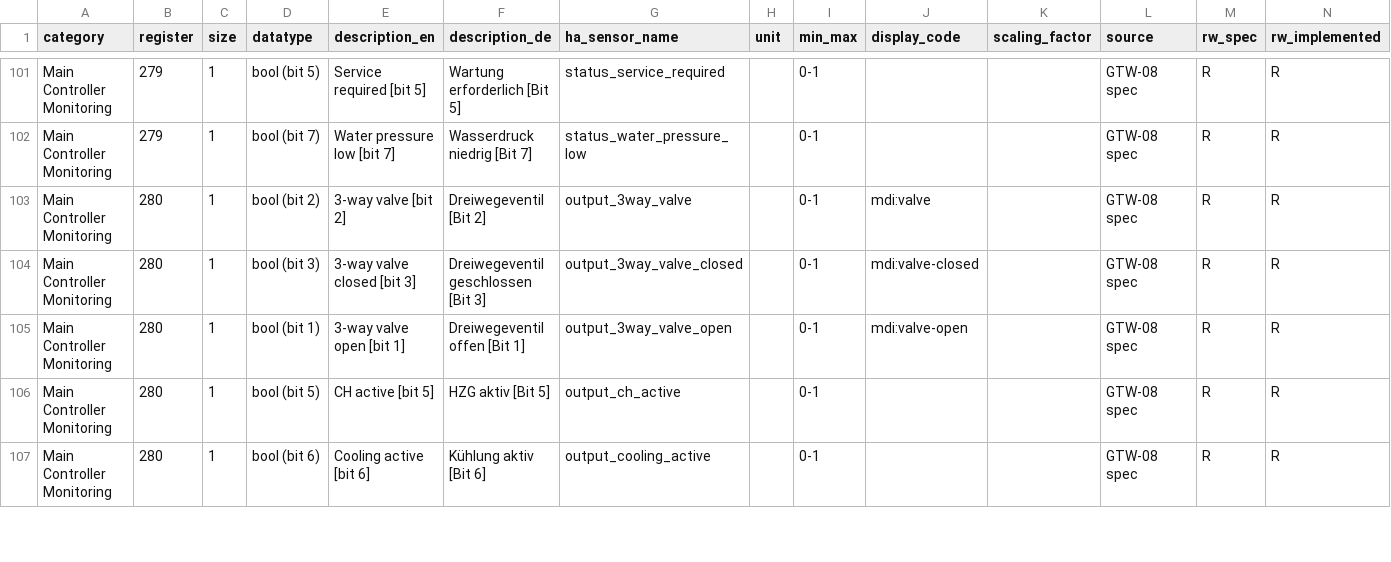
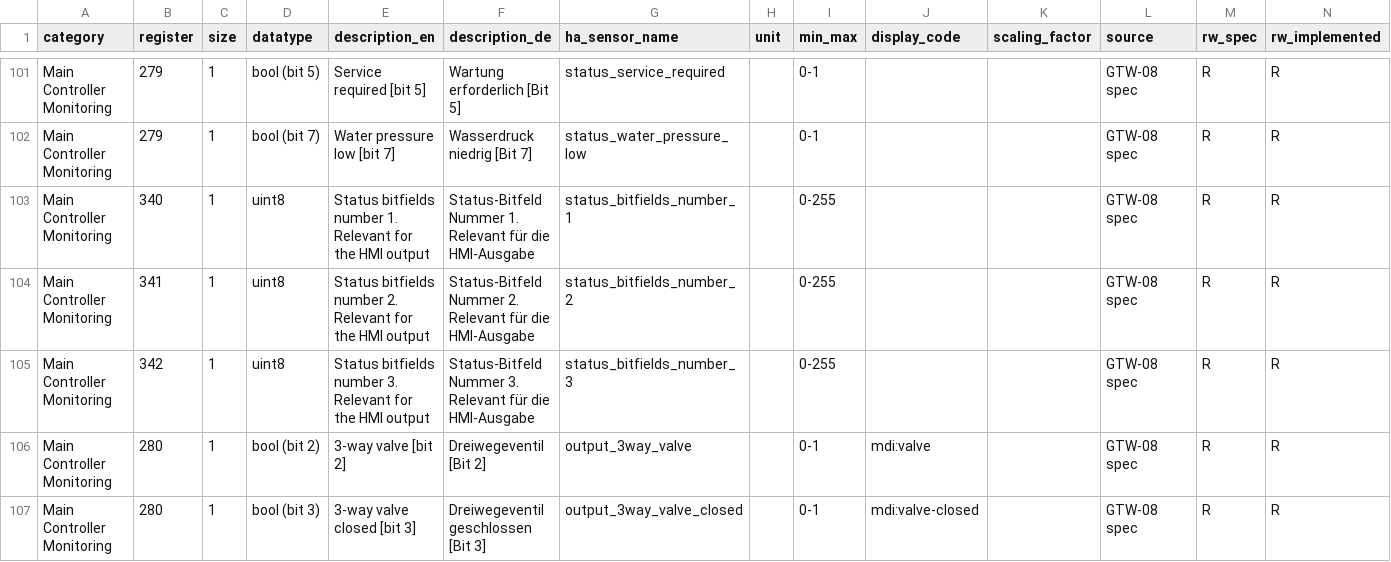
Before and after one commit to der-seemann/ha-broetje, a CSV file: custom_components/broetje_heating/register_map.csv, drawn as a sheet; only a part is shown, gaps mark what is left out; the shorter side is filled out with more unchanged rows; the diff names each change by its address in the sheet, - before the commit and + after, or states it on an @@ line.

Commit message:
Add HMI status bitfield sensors

```diff
--- a/custom_components/broetje_heating/register_map.csv
+++ b/custom_components/broetje_heating/register_map.csv
+row 103: Main Controller Monitoring | 340 | 1 | uint8 | Status bitfields number 1. Relevant for the HMI output | Status-Bitfeld Nummer 1. Relevant für die HMI-Ausgabe | status_bitfields_number_1 |  | 0-255 |  |  | GTW-08 spec | R | R
+row 104: Main Controller Monitoring | 341 | 1 | uint8 | Status bitfields number 2. Relevant for the HMI output | Status-Bitfeld Nummer 2. Relevant für die HMI-Ausgabe | status_bitfields_number_2 |  | 0-255 |  |  | GTW-08 spec | R | R
+row 105: Main Controller Monitoring | 342 | 1 | uint8 | Status bitfields number 3. Relevant for the HMI output | Status-Bitfeld Nummer 3. Relevant für die HMI-Ausgabe | status_bitfields_number_3 |  | 0-255 |  |  | GTW-08 spec | R | R
```
Also changed, not shown: 6 other files.
